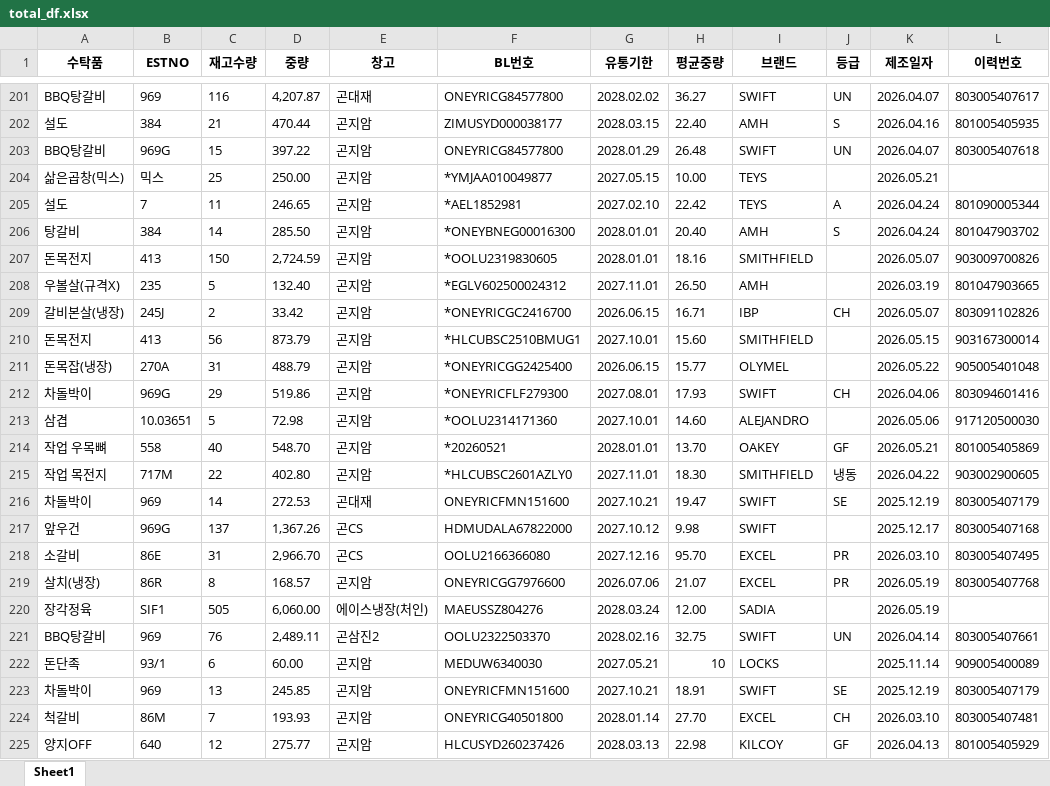
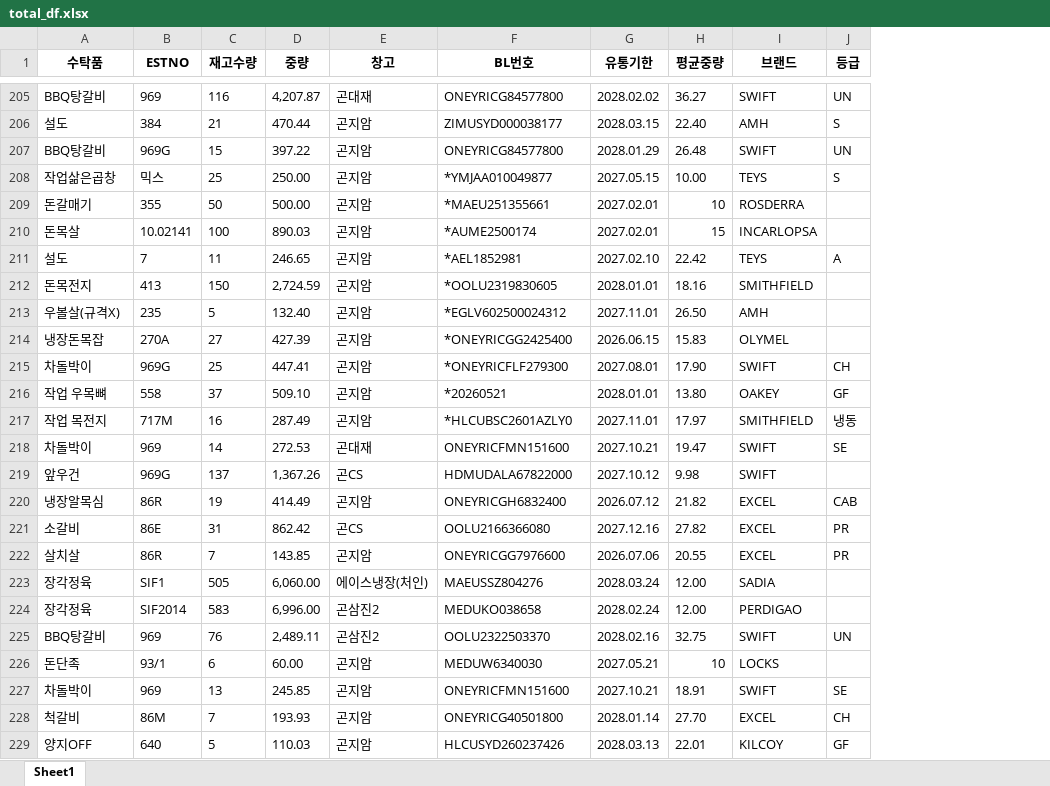
Before and after one commit to hammit-01/azy_firbase_web, an Excel workbook: total_df.xlsx, sheet Sheet1, drawn as a sheet; only a part is shown, gaps mark what is left out; values as stored, in another font and other column widths than the file's, no borders; removed rows and columns are numbered as before the commit, all else as after; the diff covers the shown part only; the diff names each change by its address in the sheet, - before the commit and + after, or states it on an @@ line.

```diff
--- a/total_df.xlsx (sheet Sheet1)
+++ b/total_df.xlsx (sheet Sheet1)
-column K (제조일자), rows 201-205: 2026.04.07 | 2026.04.16 | 2026.04.07 | 2026.05.21 | 2026.04.24; rows 207-208: 2026.05.07 | 2026.03.19; rows 211-212: 2026.05.22 | 2026.04.06; rows 214-225: 2026.05.21 | 2026.04.22 | 2025.12.19 | 2025.12.17 | 2026.03.10 | 2026.05.19 | 2026.05.19 | 2026.04.14 | 2025.11.14 | 2025.12.19 | 2026.03.10 | 2026.04.13
-column L (이력번호), rows 201-205: 803005407617 | 801005405935 | 803005407618 |  | 801090005344; rows 207-208: 903009700826 | 801047903665; rows 211-212: 905005401048 | 803094601416; rows 214-225: 801005405869 | 903002900605 | 803005407179 | 803005407168 | 803005407495 | 803005407768 |  | 803005407661 | 909005400089 | 803005407179 | 803005407481 | 801005405929
-A208 (수탁품): 삶은곱창(믹스)
+A208 (수탁품): 작업삶은곱창
-J208 (등급): (empty)
+J208 (등급): S
+row 209: 돈갈매기 | 355 | 50 | 500.00 | 곤지암 | *MAEU251355661 | 2027.02.01 | 10 | ROSDERRA
+row 210: 돈목살 | 10.02141 | 100 | 890.03 | 곤지암 | *AUME2500174 | 2027.02.01 | 15 | INCARLOPSA
-row 206: 탕갈비 | 384 | 14 | 285.50 | 곤지암 | *ONEYBNEG00016300 | 2028.01.01 | 20.40 | AMH | S | 2026.04.24 | 801047903702
-row 209: 갈비본살(냉장) | 245J | 2 | 33.42 | 곤지암 | *ONEYRICGC2416700 | 2026.06.15 | 16.71 | IBP | CH | 2026.05.07 | 803091102826
-row 210: 돈목전지 | 413 | 56 | 873.79 | 곤지암 | *HLCUBSC2510BMUG1 | 2027.10.01 | 15.60 | SMITHFIELD |  | 2026.05.15 | 903167300014
-A214 (수탁품): 돈목잡(냉장)
+A214 (수탁품): 냉장돈목잡
-C214 (재고수량): 31
+C214 (재고수량): 27
-D214 (중량): 488.79
+D214 (중량): 427.39
-H214 (평균중량): 15.77
+H214 (평균중량): 15.83
-C215 (재고수량): 29
+C215 (재고수량): 25
-D215 (중량): 519.86
+D215 (중량): 447.41
-H215 (평균중량): 17.93
+H215 (평균중량): 17.90
-row 213: 삼겹 | 10.03651 | 5 | 72.98 | 곤지암 | *OOLU2314171360 | 2027.10.01 | 14.60 | ALEJANDRO |  | 2026.05.06 | 917120500030
-C216 (재고수량): 40
+C216 (재고수량): 37
-D216 (중량): 548.70
+D216 (중량): 509.10
-H216 (평균중량): 13.70
+H216 (평균중량): 13.80
-C217 (재고수량): 22
+C217 (재고수량): 16
-D217 (중량): 402.80
+D217 (중량): 287.49
-H217 (평균중량): 18.30
+H217 (평균중량): 17.97
+row 220: 냉장알목심 | 86R | 19 | 414.49 | 곤지암 | ONEYRICGH6832400 | 2026.07.12 | 21.82 | EXCEL | CAB
-D221 (중량): 2,966.70
+D221 (중량): 862.42
-H221 (평균중량): 95.70
+H221 (평균중량): 27.82
-A222 (수탁품): 살치(냉장)
+A222 (수탁품): 살치살
-C222 (재고수량): 8
+C222 (재고수량): 7
-D222 (중량): 168.57
+D222 (중량): 143.85
-H222 (평균중량): 21.07
+H222 (평균중량): 20.55
+row 224: 장각정육 | SIF2014 | 583 | 6,996.00 | 곤삼진2 | MEDUKO038658 | 2028.02.24 | 12.00 | PERDIGAO
-C229 (재고수량): 12
+C229 (재고수량): 5
-D229 (중량): 275.77
+D229 (중량): 110.03
-H229 (평균중량): 22.98
+H229 (평균중량): 22.01
```
Also changed, not shown: 82 added rows, 60 removed rows, 4 moved rows and 413 edited cells elsewhere in this sheet, 10 other files.
